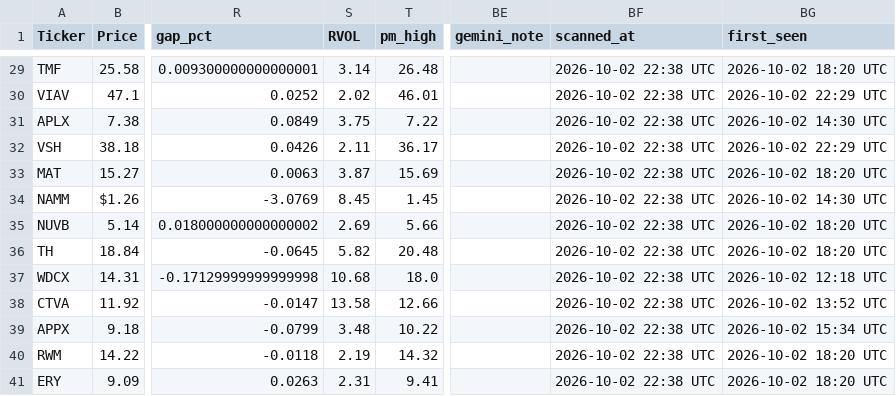
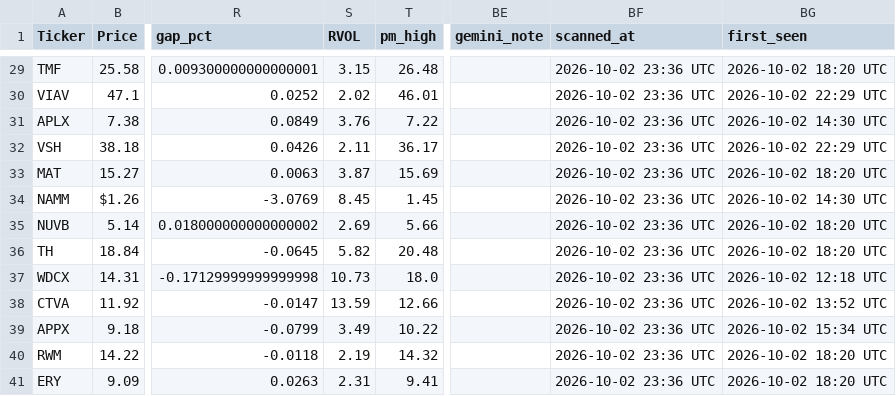
Before and after one commit to nasralsws8-web/screen-option-report, a CSV file: options_v3_results.csv, drawn as a sheet; only a part is shown, gaps mark what is left out; the diff covers the shown part only; the diff names each change by its address in the sheet, - before the commit and + after, or states it on an @@ line.

```diff
--- a/options_v3_results.csv
+++ b/options_v3_results.csv
-S29 (RVOL): 3.14
+S29 (RVOL): 3.15
-BF29:BF41 (scanned_at): 2026-10-02 22:38 UTC
+BF29:BF41 (scanned_at): 2026-10-02 23:36 UTC
-S31 (RVOL): 3.75
+S31 (RVOL): 3.76
-S37 (RVOL): 10.68
+S37 (RVOL): 10.73
-S38 (RVOL): 13.58
+S38 (RVOL): 13.59
-S39 (RVOL): 3.48
+S39 (RVOL): 3.49
```
Also changed, not shown: 28 edited cells elsewhere in this file, options_rejected_log.csv, outcomes.csv.
